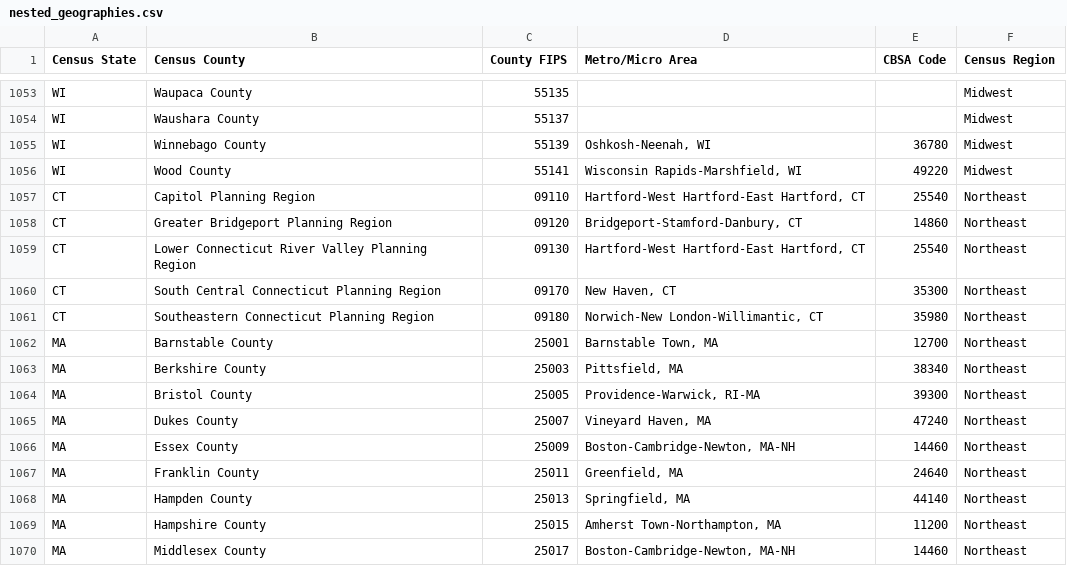
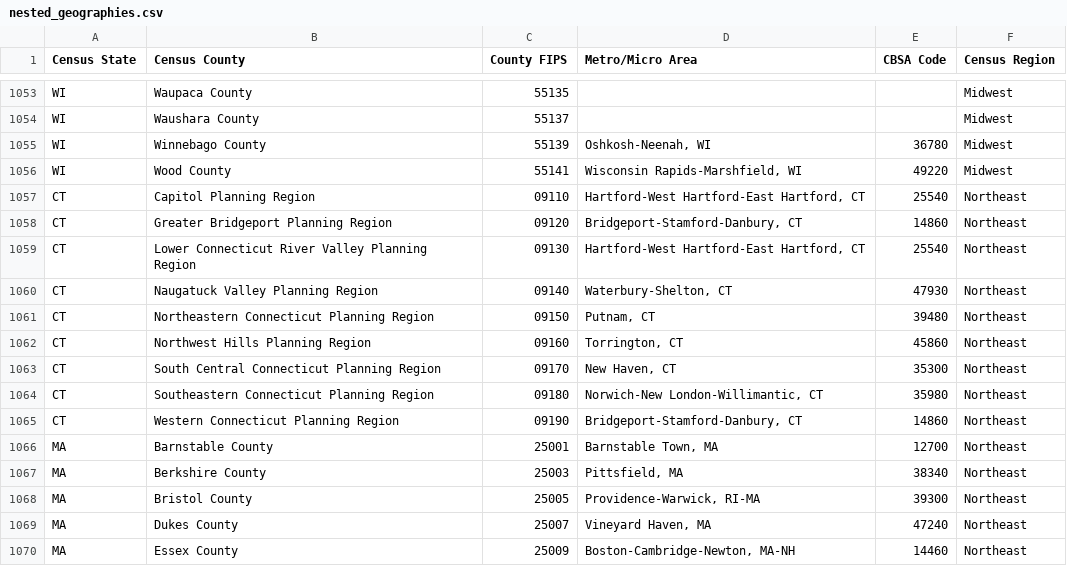
Before and after one commit to UrbanInstitute/sector-in-brief, a CSV file: data/nested_geographies.csv, drawn as a sheet; only a part is shown, gaps mark what is left out; the shorter side is filled out with more unchanged rows; the diff names each change by its address in the sheet, - before the commit and + after, or states it on an @@ line.

```diff
--- a/data/nested_geographies.csv
+++ b/data/nested_geographies.csv
+row 1060: CT | Naugatuck Valley Planning Region | 09140 | Waterbury-Shelton, CT | 47930 | Northeast
+row 1061: CT | Northeastern Connecticut Planning Region | 09150 | Putnam, CT | 39480 | Northeast
+row 1062: CT | Northwest Hills Planning Region | 09160 | Torrington, CT | 45860 | Northeast
+row 1065: CT | Western Connecticut Planning Region | 09190 | Bridgeport-Stamford-Danbury, CT | 14860 | Northeast
```
Also changed, not shown: 3 other files.
